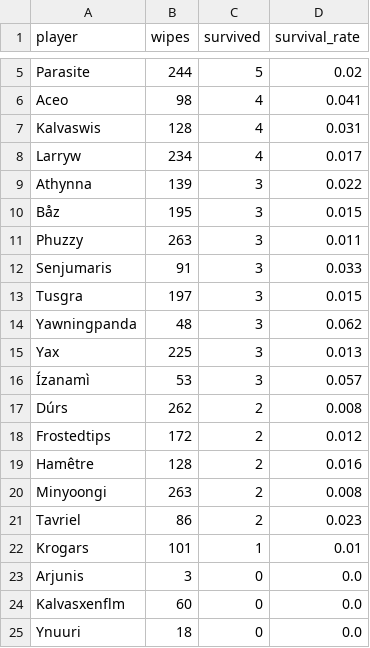
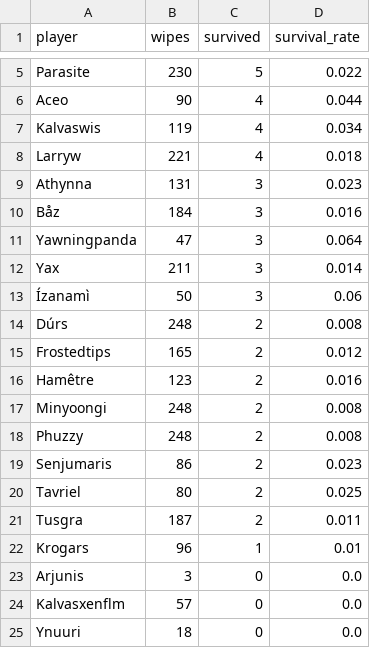
Before and after one commit to CameronWragg/warcraftlogs-sga, a CSV file: seasons/venomous-abyss/gold/stats/cockroach.csv, drawn as a sheet; only a part is shown, gaps mark what is left out; removed rows and columns are numbered as before the commit, all else as after; the diff covers the shown part only; the diff names each change by its address in the sheet, - before the commit and + after, or states it on an @@ line.

Commit message:
Fix stat and deck issues from a full code review
- Leave likely resets out of the Cockroach and of who counts as a
  regular, the same as attendance: everyone survives a reset, which
  handed Cmrn the award over Gyutaro
- Item level awards keep the gap's sign, so +7.5 and -7.5 no longer
  tie and the card says above or below from the number; vs_raid is
  rounded once, as shown; pulls with under half the players logged and
  regulars with too few logged pulls are left out
- Attendance's award considers regulars only
- Player names strip from the first hyphen, for hyphenated servers
- Only a missing or empty stat drops a slide or card (NoDataError);
  any other error in a data function fails the build
- Don't cache a report that ended under an hour ago: it may still be
  logging, and the bronze cache is never refreshed
- Open the GitHub link in a new tab; theme its colour

```diff
--- a/seasons/venomous-abyss/gold/stats/cockroach.csv
+++ b/seasons/venomous-abyss/gold/stats/cockroach.csv
-B5 (wipes): 244
+B5 (wipes): 230
-D5 (survival_rate): 0.02
+D5 (survival_rate): 0.022
-B6 (wipes): 98
+B6 (wipes): 90
-D6 (survival_rate): 0.041
+D6 (survival_rate): 0.044
-B7 (wipes): 128
+B7 (wipes): 119
-D7 (survival_rate): 0.031
+D7 (survival_rate): 0.034
-B8 (wipes): 234
+B8 (wipes): 221
-D8 (survival_rate): 0.017
+D8 (survival_rate): 0.018
-B9 (wipes): 139
+B9 (wipes): 131
-D9 (survival_rate): 0.022
+D9 (survival_rate): 0.023
-B10 (wipes): 195
+B10 (wipes): 184
-D10 (survival_rate): 0.015
+D10 (survival_rate): 0.016
-row 11: Phuzzy | 263 | 3 | 0.011
-row 12: Senjumaris | 91 | 3 | 0.033
-row 13: Tusgra | 197 | 3 | 0.015
-B11 (wipes): 48
+B11 (wipes): 47
-D11 (survival_rate): 0.062
+D11 (survival_rate): 0.064
-B12 (wipes): 225
+B12 (wipes): 211
-D12 (survival_rate): 0.013
+D12 (survival_rate): 0.014
-B13 (wipes): 53
+B13 (wipes): 50
-D13 (survival_rate): 0.057
+D13 (survival_rate): 0.06
-B14 (wipes): 262
+B14 (wipes): 248
-B15 (wipes): 172
+B15 (wipes): 165
-B16 (wipes): 128
+B16 (wipes): 123
-B17 (wipes): 263
+B17 (wipes): 248
+row 18: Phuzzy | 248 | 2 | 0.008
+row 19: Senjumaris | 86 | 2 | 0.023
-B20 (wipes): 86
+B20 (wipes): 80
-D20 (survival_rate): 0.023
+D20 (survival_rate): 0.025
+row 21: Tusgra | 187 | 2 | 0.011
-B22 (wipes): 101
+B22 (wipes): 96
-B24 (wipes): 60
+B24 (wipes): 57
```
Also changed, not shown: 1 added row, 1 removed row and 4 edited cells elsewhere in this file, seasons/venomous-abyss/gold/stats/avoidable_damage.csv, seasons/venomous-abyss/gold/stats/floor_awards.csv, 10 other files.
